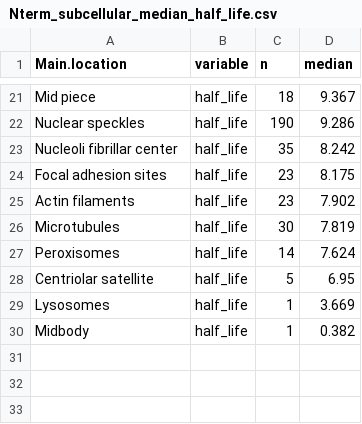
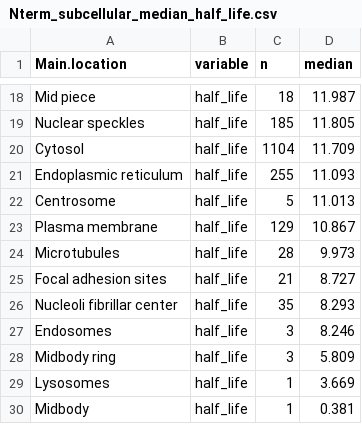
Before and after one commit to lfu46/N-term-Probe, a CSV file: data_source/HPA_subcellular_location/Nterm_subcellular_median_half_life.csv, drawn as a sheet; only a part is shown, gaps mark what is left out; removed rows and columns are numbered as before the commit, all else as after; the diff covers the shown part only; the diff names each change by its address in the sheet, - before the commit and + after, or states it on an @@ line.

```diff
--- a/data_source/HPA_subcellular_location/Nterm_subcellular_median_half_life.csv
+++ b/data_source/HPA_subcellular_location/Nterm_subcellular_median_half_life.csv
-D18 (median): 9.367
+D18 (median): 11.987
-C19 (n): 190
+C19 (n): 185
-D19 (median): 9.286
+D19 (median): 11.805
+row 20: Cytosol | half_life | 1104 | 11.709
+row 21: Endoplasmic reticulum | half_life | 255 | 11.093
+row 22: Centrosome | half_life | 5 | 11.013
+row 23: Plasma membrane | half_life | 129 | 10.867
+row 24: Microtubules | half_life | 28 | 9.973
+row 25: Focal adhesion sites | half_life | 21 | 8.727
-D26 (median): 8.242
+D26 (median): 8.293
-row 24: Focal adhesion sites | half_life | 23 | 8.175
-row 25: Actin filaments | half_life | 23 | 7.902
-row 26: Microtubules | half_life | 30 | 7.819
-row 27: Peroxisomes | half_life | 14 | 7.624
-row 28: Centriolar satellite | half_life | 5 | 6.95
+row 27: Endosomes | half_life | 3 | 8.246
+row 28: Midbody ring | half_life | 3 | 5.809
-D30 (median): 0.382
+D30 (median): 0.381
```
Also changed, not shown: 8 added rows, 11 removed rows and 13 edited cells elsewhere in this file, 5 other files.
